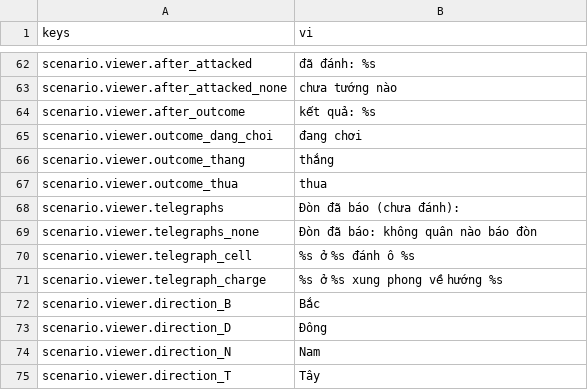
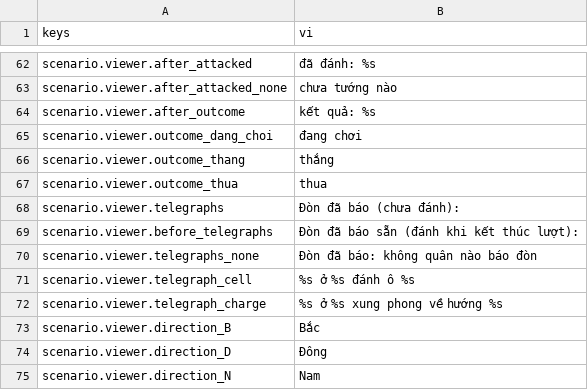
Before and after one commit to tuantrunglc/chong-nguyen-mong, a CSV file: game/i18n/text.csv, drawn as a sheet; only a part is shown, gaps mark what is left out; the shorter side is filled out with more unchanged rows.

```diff
--- a/game/i18n/text.csv
+++ b/game/i18n/text.csv
@@ -68,2 +68,3 @@ scenario.viewer.outcome_thua,thua
 scenario.viewer.telegraphs,Đòn đã báo (chưa đánh):
+scenario.viewer.before_telegraphs,Đòn đã báo sẵn (đánh khi kết thúc lượt):
 scenario.viewer.telegraphs_none,Đòn đã báo: không quân nào báo đòn
```
Also changed, not shown: 18 other files.
